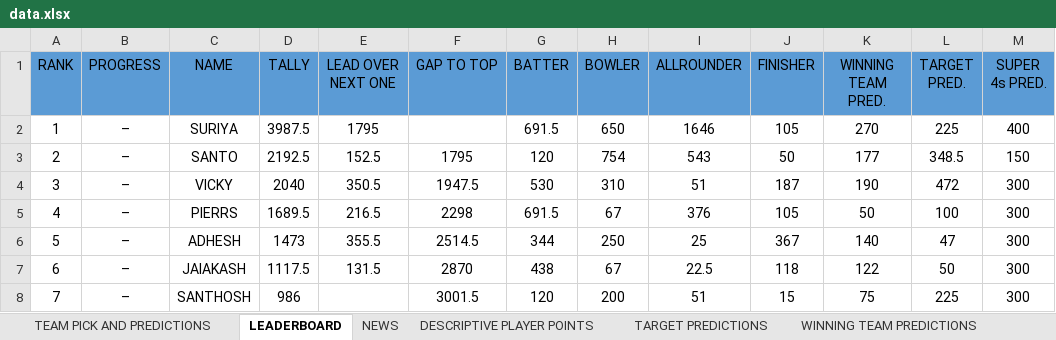
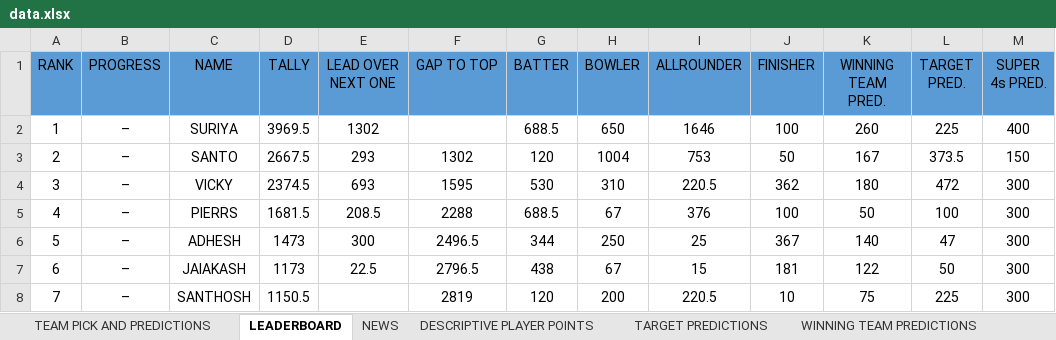
Before and after one commit to Suriyag1614/asia-cup-2025-bfl, an Excel workbook: public/data.xlsx, sheet LEADERBOARD, drawn as a sheet; only a part is shown; values as stored, in another font and other column widths than the file's, no borders; conditional formats and table styles not drawn; the diff names each change by its address in the sheet, - before the commit and + after, or states it on an @@ line.

```diff
--- a/public/data.xlsx (sheet LEADERBOARD)
+++ b/public/data.xlsx (sheet LEADERBOARD)
-D2 (TALLY): 3987.5
+D2 (TALLY): 3969.5
-E2 (LEAD OVER NEXT ONE): 1795
+E2 (LEAD OVER NEXT ONE): 1302
-G2 (BATTER): 691.5
+G2 (BATTER): 688.5
-J2 (FINISHER): 105
+J2 (FINISHER): 100
-K2 (WINNING TEAM PRED.): 270
+K2 (WINNING TEAM PRED.): 260
-D3 (TALLY): 2192.5
+D3 (TALLY): 2667.5
-E3 (LEAD OVER NEXT ONE): 152.5
+E3 (LEAD OVER NEXT ONE): 293
-F3 (GAP TO TOP): 1795
+F3 (GAP TO TOP): 1302
-H3 (BOWLER): 754
+H3 (BOWLER): 1004
-I3 (ALLROUNDER): 543
+I3 (ALLROUNDER): 753
-K3 (WINNING TEAM PRED.): 177
+K3 (WINNING TEAM PRED.): 167
-L3 (TARGET PRED.): 348.5
+L3 (TARGET PRED.): 373.5
-D4 (TALLY): 2040
+D4 (TALLY): 2374.5
-E4 (LEAD OVER NEXT ONE): 350.5
+E4 (LEAD OVER NEXT ONE): 693
-F4 (GAP TO TOP): 1947.5
+F4 (GAP TO TOP): 1595
-I4 (ALLROUNDER): 51
+I4 (ALLROUNDER): 220.5
-J4 (FINISHER): 187
+J4 (FINISHER): 362
-K4 (WINNING TEAM PRED.): 190
+K4 (WINNING TEAM PRED.): 180
-D5 (TALLY): 1689.5
+D5 (TALLY): 1681.5
-E5 (LEAD OVER NEXT ONE): 216.5
+E5 (LEAD OVER NEXT ONE): 208.5
-F5 (GAP TO TOP): 2298
+F5 (GAP TO TOP): 2288
-G5 (BATTER): 691.5
+G5 (BATTER): 688.5
-J5 (FINISHER): 105
+J5 (FINISHER): 100
-E6 (LEAD OVER NEXT ONE): 355.5
+E6 (LEAD OVER NEXT ONE): 300
-F6 (GAP TO TOP): 2514.5
+F6 (GAP TO TOP): 2496.5
-D7 (TALLY): 1117.5
+D7 (TALLY): 1173
-E7 (LEAD OVER NEXT ONE): 131.5
+E7 (LEAD OVER NEXT ONE): 22.5
-F7 (GAP TO TOP): 2870
+F7 (GAP TO TOP): 2796.5
-I7 (ALLROUNDER): 22.5
+I7 (ALLROUNDER): 15
-J7 (FINISHER): 118
+J7 (FINISHER): 181
-D8 (TALLY): 986
+D8 (TALLY): 1150.5
-F8 (GAP TO TOP): 3001.5
+F8 (GAP TO TOP): 2819
-I8 (ALLROUNDER): 51
+I8 (ALLROUNDER): 220.5
-J8 (FINISHER): 15
+J8 (FINISHER): 10
```
Also changed, not shown: sheet DESCRIPTIVE PLAYER POINTS, sheet SELECTED PLAYER STATS, sheet WINNING TEAM PREDICTIONS, sheet MATCH-WISE PERFORMANCE, sheet TARGET PREDICTIONS, 1 other file.
